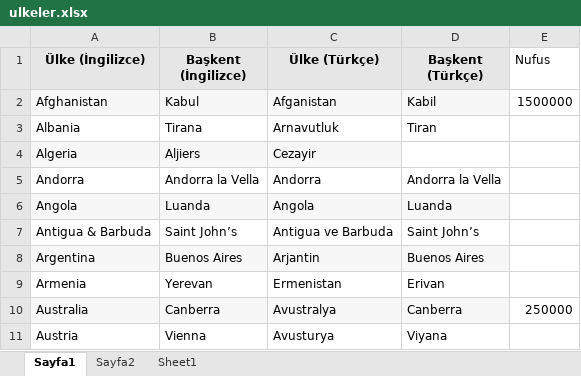
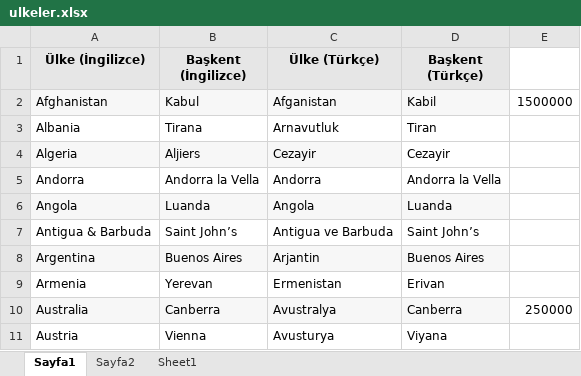
Before and after one commit to AbdullahAVLIK/SeleniumProject2, an Excel workbook: src/resources/ulkeler.xlsx, sheet Sayfa1, drawn as a sheet; only a part is shown; values as stored, in another font and other column widths than the file's, no borders; the diff names each change by its address in the sheet, - before the commit and + after, or states it on an @@ line.

```diff
--- a/src/resources/ulkeler.xlsx (sheet Sayfa1)
+++ b/src/resources/ulkeler.xlsx (sheet Sayfa1)
-E1: Nufus
+E1: (empty)
-D4 (Başkent (Türkçe)): (empty)
+D4 (Başkent (Türkçe)): Cezayir
```
Also changed, not shown: 20 other files.
